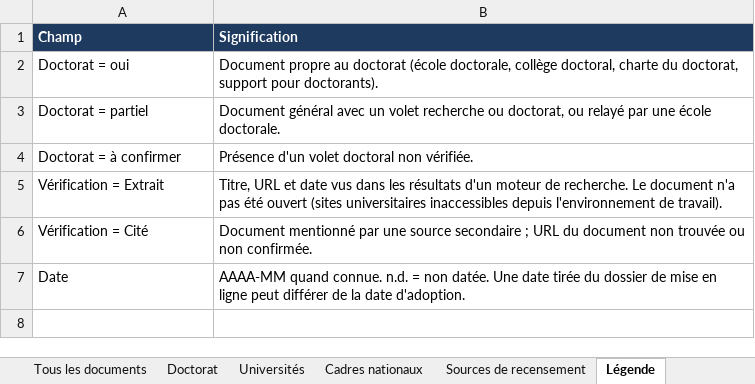
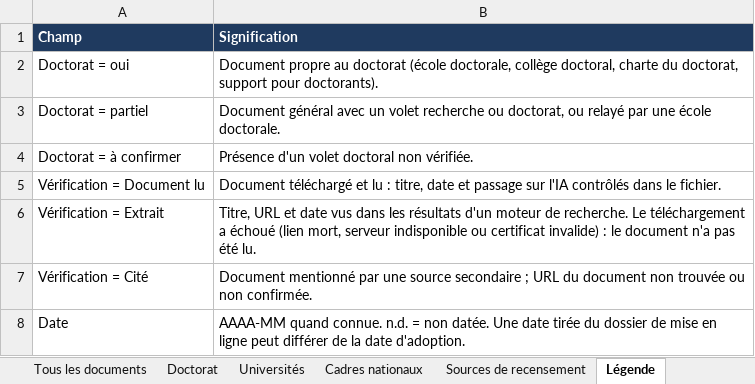
Before and after one commit to Cercle-IA/ia-education, an Excel workbook: chartes-ia-universites/recensement.xlsx, sheet Légende, drawn as a sheet; values as stored, in another font and other column widths than the file's, no borders; addresses are those after the commit; the diff names each change by its address in the sheet, - before the commit and + after, or states it on an @@ line.

```diff
--- a/chartes-ia-universites/recensement.xlsx (sheet Légende)
+++ b/chartes-ia-universites/recensement.xlsx (sheet Légende)
+row 5: Vérification = Document lu | Document téléchargé et lu : titre, date et passage sur l'IA contrôlés dans le fichier.
-B6 (Signification): …recherche. Le document n'a pas été ouvert (sites universitaires inaccessibles depuis l'environnement de travail).
+B6 (Signification): …recherche. Le téléchargement a échoué (lien mort, serveur indisponible ou certificat invalide) : le document n'a pas été lu.
```
Also changed, not shown: sheet Tous les documents, sheet Universités, sheet Doctorat, sheet Cadres nationaux, 23 other files.
